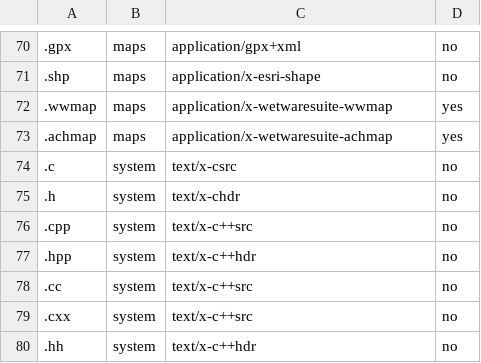
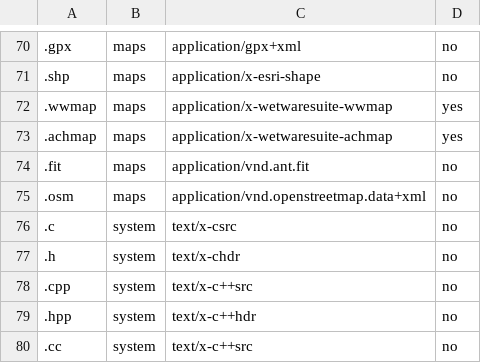
Before and after one commit to ArthurJClack/wetwaresuite, a TSV file: packaging/file-types.tsv, drawn as a sheet; only a part is shown, gaps mark what is left out; the shorter side is filled out with more unchanged rows; the diff names each change by its address in the sheet, - before the commit and + after, or states it on an @@ line.

```diff
--- a/packaging/file-types.tsv
+++ b/packaging/file-types.tsv
+row 74: .fit | maps | application/vnd.ant.fit | no
+row 75: .osm | maps | application/vnd.openstreetmap.data+xml | no
```
Also changed, not shown: 3 other files.
